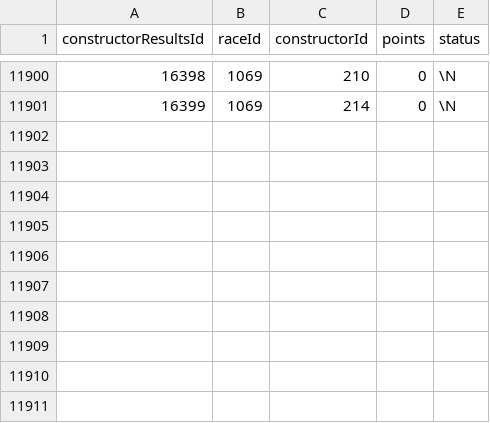
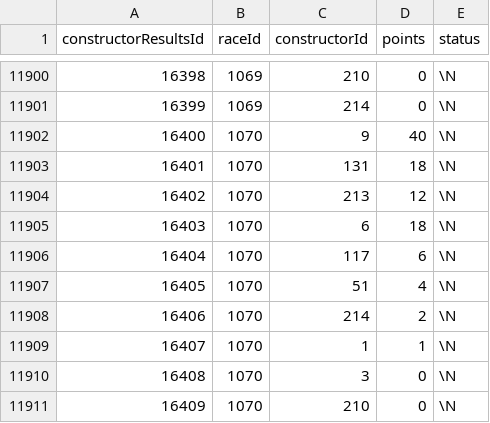
Before and after one commit to jGalanDS/redbull_espa, a CSV file: data_f1/constructor_results.csv, drawn as a sheet; only a part is shown, gaps mark what is left out.

```diff
--- a/data_f1/constructor_results.csv
+++ b/data_f1/constructor_results.csv
@@ -11901 +11901,11 @@ constructorResultsId,raceId,constructorId,points,status
 16399,1069,214,0,\N
+16400,1070,9,40,\N
+16401,1070,131,18,\N
+16402,1070,213,12,\N
+16403,1070,6,18,\N
+16404,1070,117,6,\N
+16405,1070,51,4,\N
+16406,1070,214,2,\N
+16407,1070,1,1,\N
+16408,1070,3,0,\N
+16409,1070,210,0,\N
```
Also changed, not shown: data_f1/constructor_standings.csv, data_f1/driver_standings.csv, 3 other files.
